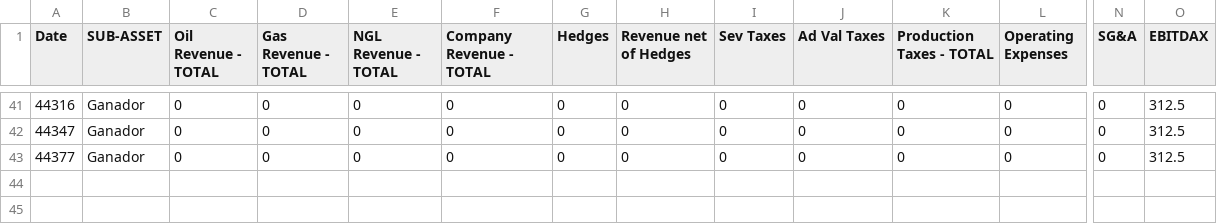
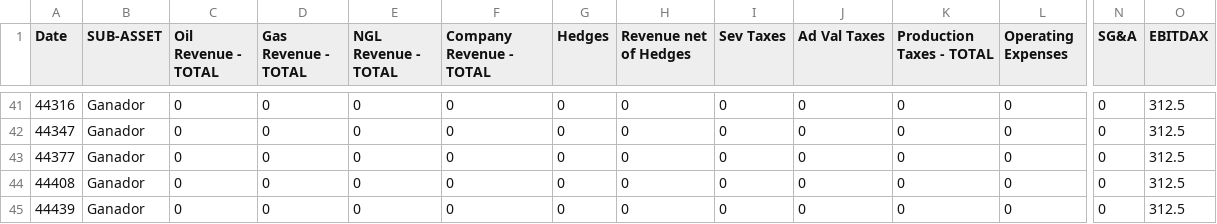
Before and after one commit to optiquant/bootstrapper-og, a CSV file: _model_input/_csv_drivers/hist_financials_4.csv, drawn as a sheet; only a part is shown, gaps mark what is left out; rows hold the shown columns only; the diff names each change by its address in the sheet, - before the commit and + after, or states it on an @@ line.

```diff
--- a/_model_input/_csv_drivers/hist_financials_4.csv
+++ b/_model_input/_csv_drivers/hist_financials_4.csv
+row 44: 44408 | Ganador | 0 | 0 | 0 | 0 | 0 | 0 | 0 | 0 | 0 | 0 | 0 | 312.5
+row 45: 44439 | Ganador | 0 | 0 | 0 | 0 | 0 | 0 | 0 | 0 | 0 | 0 | 0 | 312.5
```
Also changed, not shown: _model_input/_csv_drivers/current_hedges.csv, _model_input/_csv_drivers/dnc_capex_drivers.csv, 15 other files.
